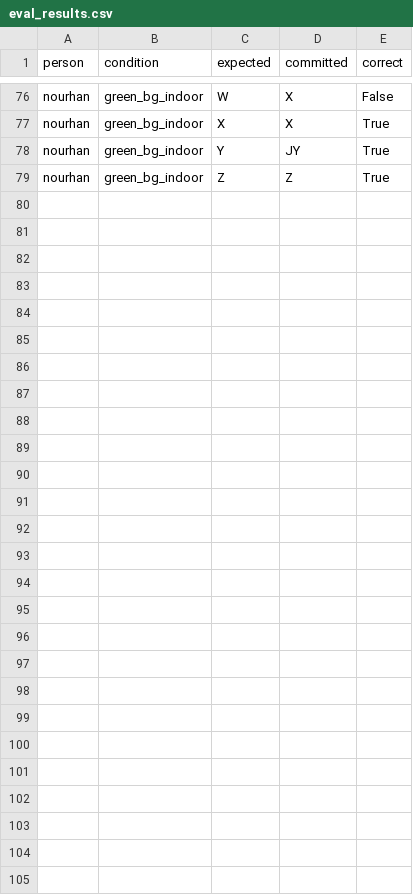
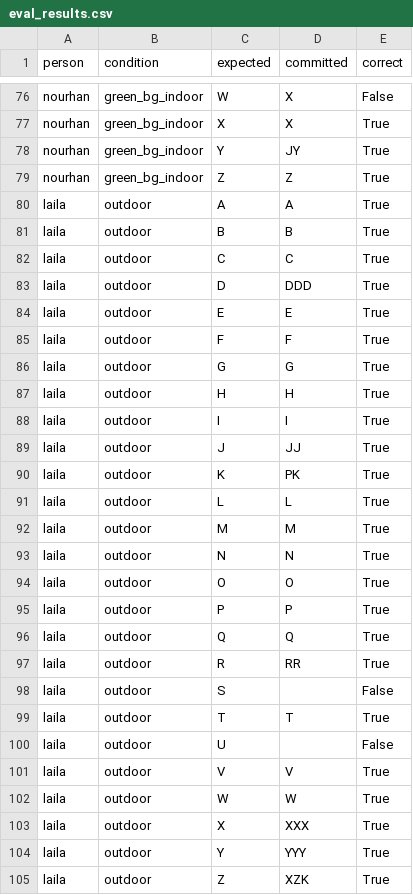
Before and after one commit to HurryPatter/ASL-Glasses, a CSV file: eval_results.csv, drawn as a sheet; only a part is shown, gaps mark what is left out.

Commit message:
first outdoor evaluation results

```diff
--- a/eval_results.csv
+++ b/eval_results.csv
@@ -79 +79,27 @@ nourhan,green_bg_indoor,Y,JY,True
 nourhan,green_bg_indoor,Z,Z,True
+laila,outdoor,A,A,True
+laila,outdoor,B,B,True
+laila,outdoor,C,C,True
+laila,outdoor,D,DDD,True
+laila,outdoor,E,E,True
+laila,outdoor,F,F,True
+laila,outdoor,G,G,True
+laila,outdoor,H,H,True
+laila,outdoor,I,I,True
+laila,outdoor,J,JJ,True
+laila,outdoor,K,PK,True
+laila,outdoor,L,L,True
+laila,outdoor,M,M,True
+laila,outdoor,N,N,True
+laila,outdoor,O,O,True
+laila,outdoor,P,P,True
+laila,outdoor,Q,Q,True
+laila,outdoor,R,RR,True
+laila,outdoor,S,,False
+laila,outdoor,T,T,True
+laila,outdoor,U,,False
+laila,outdoor,V,V,True
+laila,outdoor,W,W,True
+laila,outdoor,X,XXX,True
+laila,outdoor,Y,YYY,True
+laila,outdoor,Z,XZK,True
```
